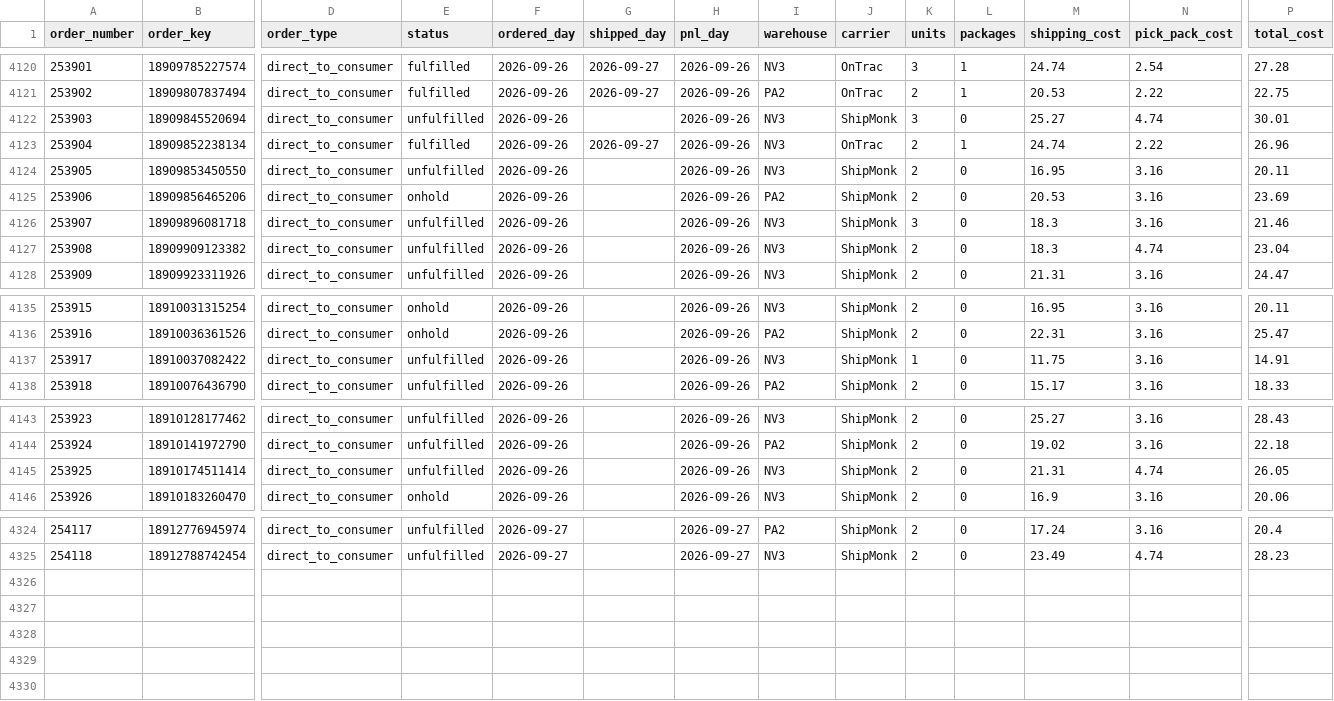
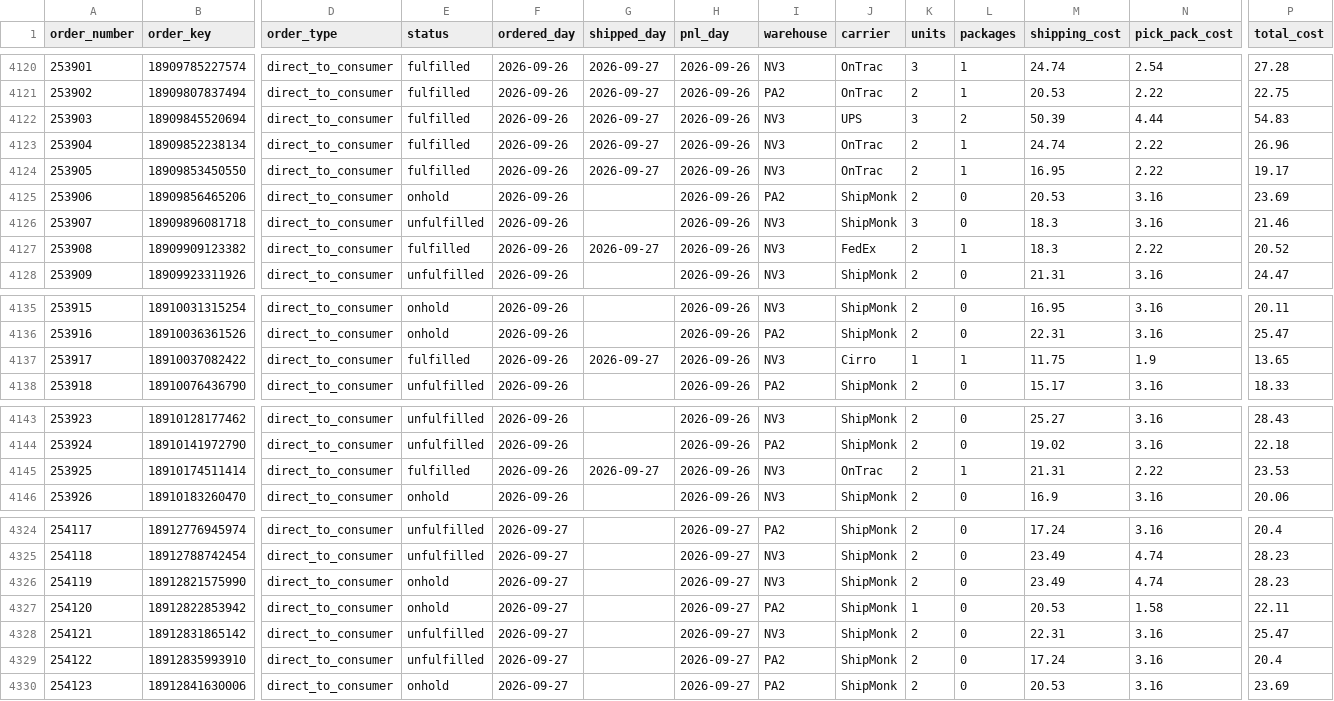
Before and after one commit to taitran-star/ctu-fin-sync-8x2k, a CSV file: data/shipmonk_orders/2026-09.csv, drawn as a sheet; only a part is shown, gaps mark what is left out; rows hold the shown columns only; the diff covers the shown part only; the diff names each change by its address in the sheet, - before the commit and + after, or states it on an @@ line.

```diff
--- a/data/shipmonk_orders/2026-09.csv
+++ b/data/shipmonk_orders/2026-09.csv
-E4122 (status): unfulfilled
+E4122 (status): fulfilled
-G4122 (shipped_day): (empty)
+G4122 (shipped_day): 2026-09-27
-J4122 (carrier): ShipMonk
+J4122 (carrier): UPS
-L4122 (packages): 0
+L4122 (packages): 2
-M4122 (shipping_cost): 25.27
+M4122 (shipping_cost): 50.39
-N4122 (pick_pack_cost): 4.74
+N4122 (pick_pack_cost): 4.44
-P4122 (total_cost): 30.01
+P4122 (total_cost): 54.83
-E4124 (status): unfulfilled
+E4124 (status): fulfilled
-G4124 (shipped_day): (empty)
+G4124 (shipped_day): 2026-09-27
-J4124 (carrier): ShipMonk
+J4124 (carrier): OnTrac
-L4124 (packages): 0
+L4124 (packages): 1
-N4124 (pick_pack_cost): 3.16
+N4124 (pick_pack_cost): 2.22
-P4124 (total_cost): 20.11
+P4124 (total_cost): 19.17
-E4127 (status): unfulfilled
+E4127 (status): fulfilled
-G4127 (shipped_day): (empty)
+G4127 (shipped_day): 2026-09-27
-J4127 (carrier): ShipMonk
+J4127 (carrier): FedEx
-L4127 (packages): 0
+L4127 (packages): 1
-N4127 (pick_pack_cost): 4.74
+N4127 (pick_pack_cost): 2.22
-P4127 (total_cost): 23.04
+P4127 (total_cost): 20.52
-E4137 (status): unfulfilled
+E4137 (status): fulfilled
-G4137 (shipped_day): (empty)
+G4137 (shipped_day): 2026-09-27
-J4137 (carrier): ShipMonk
+J4137 (carrier): Cirro
-L4137 (packages): 0
+L4137 (packages): 1
-N4137 (pick_pack_cost): 3.16
+N4137 (pick_pack_cost): 1.9
-P4137 (total_cost): 14.91
+P4137 (total_cost): 13.65
-E4145 (status): unfulfilled
+E4145 (status): fulfilled
-G4145 (shipped_day): (empty)
+G4145 (shipped_day): 2026-09-27
-J4145 (carrier): ShipMonk
+J4145 (carrier): OnTrac
-L4145 (packages): 0
+L4145 (packages): 1
-N4145 (pick_pack_cost): 4.74
+N4145 (pick_pack_cost): 2.22
-P4145 (total_cost): 26.05
+P4145 (total_cost): 23.53
+row 4326: 254119 | 18912821575990 | direct_to_consumer | onhold | 2026-09-27 |  | 2026-09-27 | NV3 | ShipMonk | 2 | 0 | 23.49 | 4.74 | 28.23
+row 4327: 254120 | 18912822853942 | direct_to_consumer | onhold | 2026-09-27 |  | 2026-09-27 | PA2 | ShipMonk | 1 | 0 | 20.53 | 1.58 | 22.11
+row 4328: 254121 | 18912831865142 | direct_to_consumer | unfulfilled | 2026-09-27 |  | 2026-09-27 | NV3 | ShipMonk | 2 | 0 | 22.31 | 3.16 | 25.47
+row 4329: 254122 | 18912835993910 | direct_to_consumer | unfulfilled | 2026-09-27 |  | 2026-09-27 | PA2 | ShipMonk | 2 | 0 | 17.24 | 3.16 | 20.4
+row 4330: 254123 | 18912841630006 | direct_to_consumer | onhold | 2026-09-27 |  | 2026-09-27 | PA2 | ShipMonk | 2 | 0 | 20.53 | 3.16 | 23.69
```
Also changed, not shown: 7 edited cells elsewhere in this file, 1 other file.
